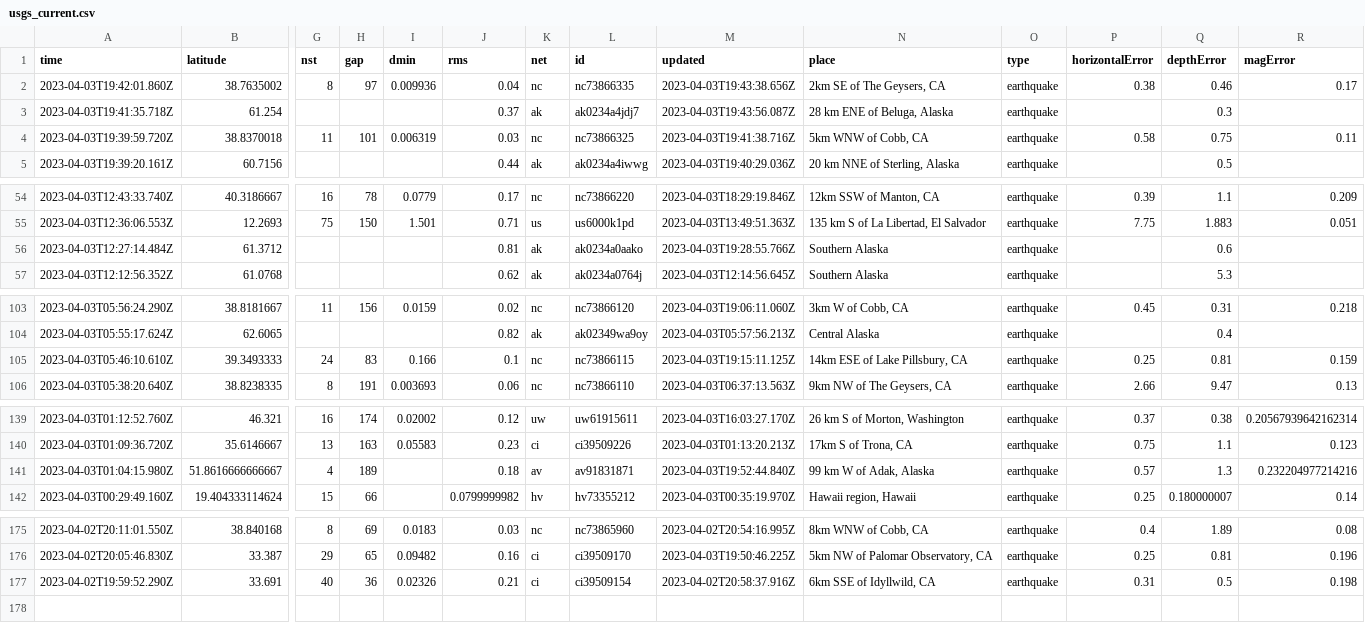
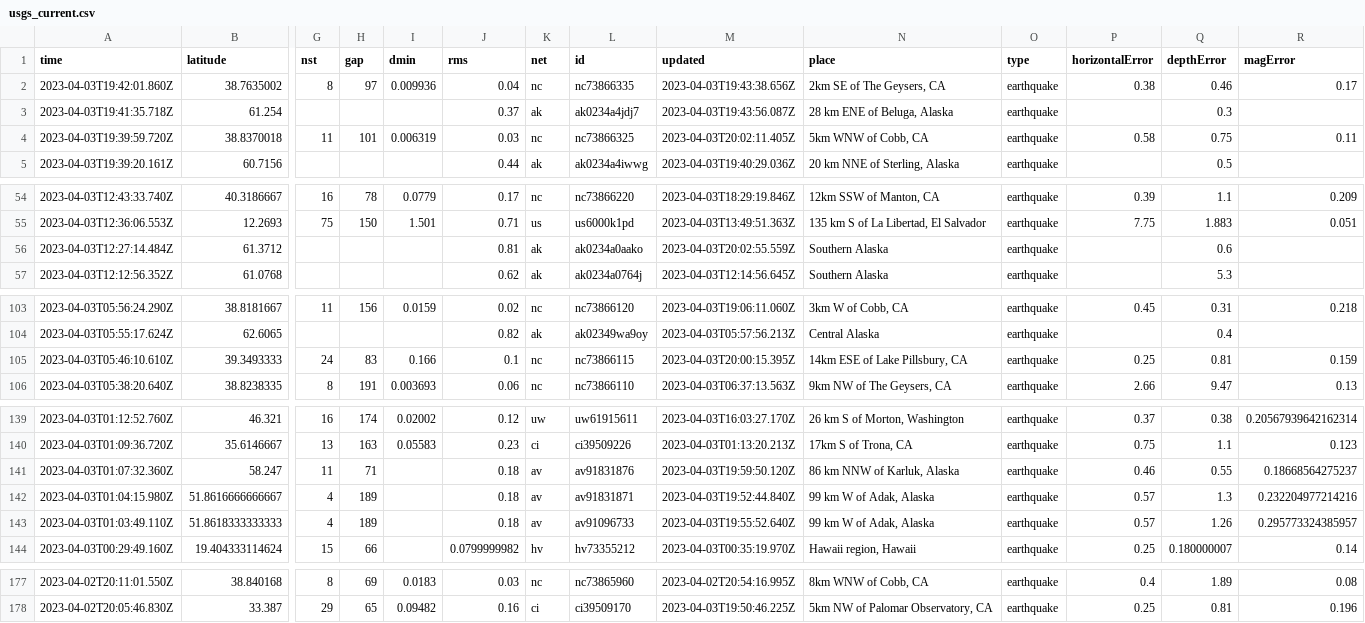
Before and after one commit to katielicari/nicar22-github-action, a CSV file: usgs_current.csv, drawn as a sheet; only a part is shown, gaps mark what is left out; removed rows and columns are numbered as before the commit, all else as after; rows hold the shown columns only; the diff names each change by its address in the sheet, - before the commit and + after, or states it on an @@ line.

```diff
--- a/usgs_current.csv
+++ b/usgs_current.csv
-M4 (updated): 2023-04-03T19:41:38.716Z
+M4 (updated): 2023-04-03T20:02:11.405Z
-M56 (updated): 2023-04-03T19:28:55.766Z
+M56 (updated): 2023-04-03T20:02:55.559Z
-M105 (updated): 2023-04-03T19:15:11.125Z
+M105 (updated): 2023-04-03T20:00:15.395Z
+row 141: 2023-04-03T01:07:32.360Z | 58.247 | 11 | 71 |  | 0.18 | av | av91831876 | 2023-04-03T19:59:50.120Z | 86 km NNW of Karluk, Alaska | earthquake | 0.46 | 0.55 | 0.18668564275237
+row 143: 2023-04-03T01:03:49.110Z | 51.8618333333333 | 4 | 189 |  | 0.18 | av | av91096733 | 2023-04-03T19:55:52.640Z | 99 km W of Adak, Alaska | earthquake | 0.57 | 1.26 | 0.295773324385957
-row 177: 2023-04-02T19:59:52.290Z | 33.691 | 40 | 36 | 0.02326 | 0.21 | ci | ci39509154 | 2023-04-02T20:58:37.916Z | 6km SSE of Idyllwild, CA | earthquake | 0.31 | 0.5 | 0.198
```
